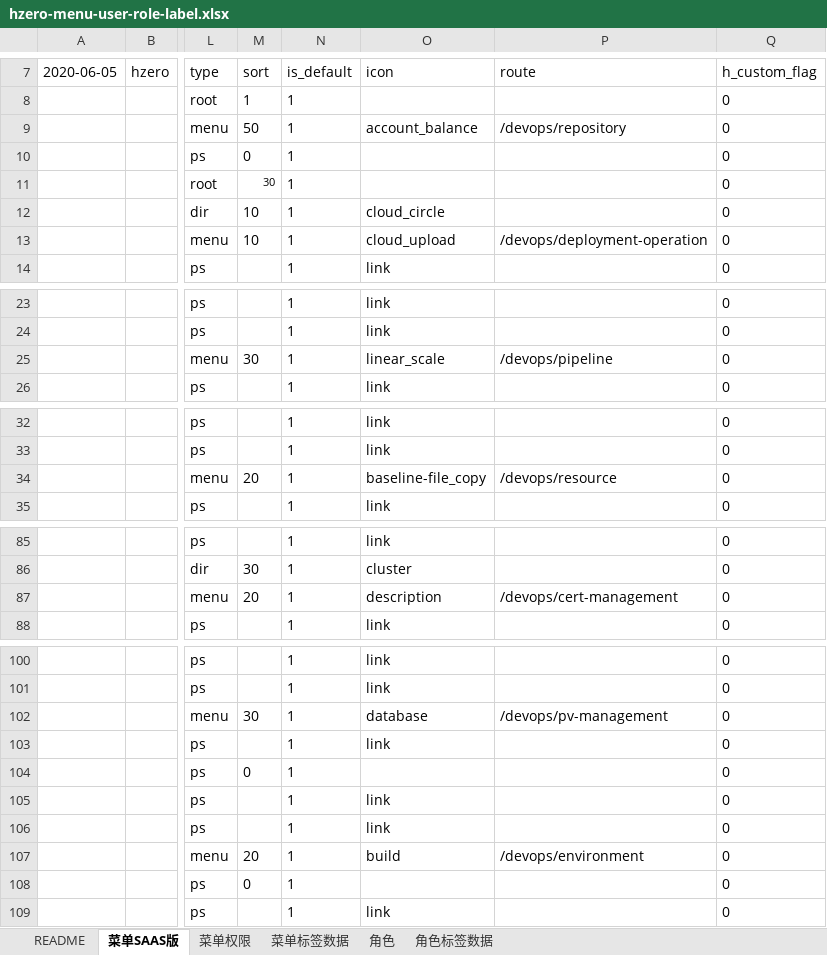
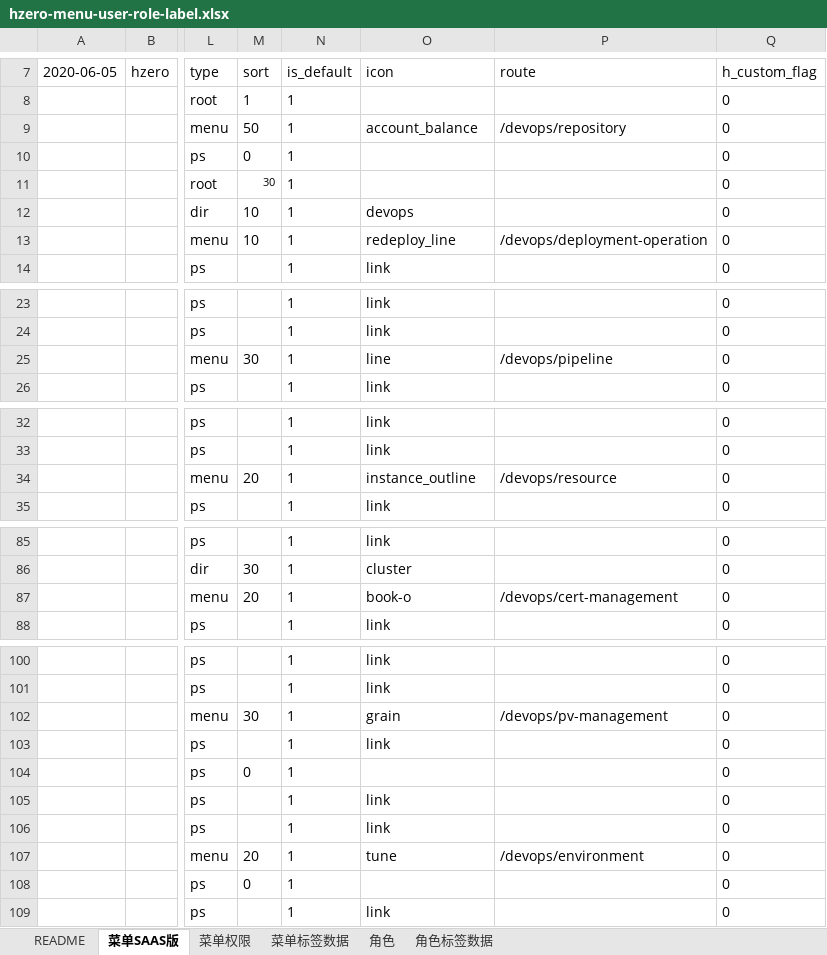
Before and after one commit to open-hand/devops-service, an Excel workbook: src/main/resources/script/db/init-data/devops_service/hzero_platform/hzero-menu-user-role-label.xlsx, sheet 菜单SAAS版, drawn as a sheet; only a part is shown, gaps mark what is left out; values as stored, in another font and other column widths than the file's, no borders; the diff covers the shown part only; the diff names each change by its address in the sheet, - before the commit and + after, or states it on an @@ line.

Commit message:
[ADD] 新增devops服务的菜单ICON

```diff
--- a/src/main/resources/script/db/init-data/devops_service/hzero_platform/hzero-menu-user-role-label.xlsx (sheet 菜单SAAS版)
+++ b/src/main/resources/script/db/init-data/devops_service/hzero_platform/hzero-menu-user-role-label.xlsx (sheet 菜单SAAS版)
-O12 (icon): cloud_circle
+O12 (icon): devops
-O13 (icon): cloud_upload
+O13 (icon): redeploy_line
-O25 (icon): linear_scale
+O25 (icon): line
-O34 (icon): baseline-file_copy
+O34 (icon): instance_outline
-O87 (icon): description
+O87 (icon): book-o
-O102 (icon): database
+O102 (icon): grain
-O107 (icon): build
+O107 (icon): tune
```
Also changed, not shown: 6 edited cells elsewhere in this sheet.
